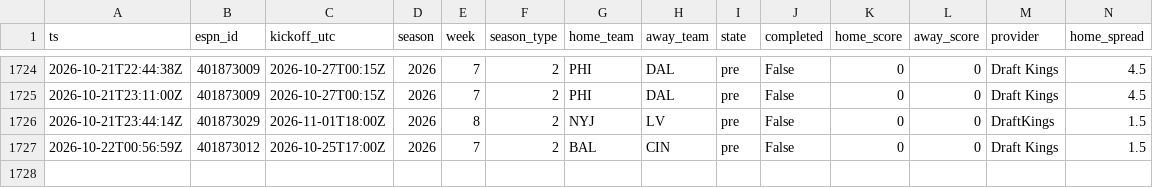
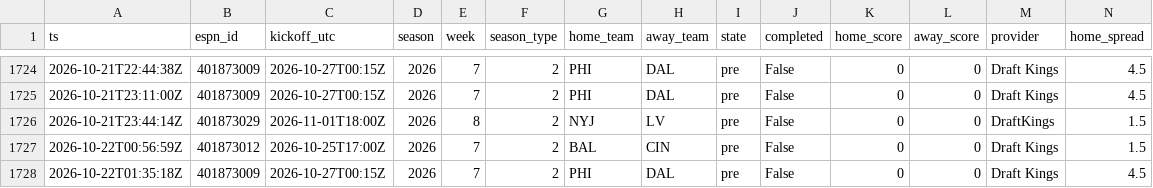
Before and after one commit to jferaz23/nfl-line-model, a CSV file: artifacts/lines/espn_lines.csv, drawn as a sheet; only a part is shown, gaps mark what is left out; rows hold the shown columns only; the diff names each change by its address in the sheet, - before the commit and + after, or states it on an @@ line.

```diff
--- a/artifacts/lines/espn_lines.csv
+++ b/artifacts/lines/espn_lines.csv
+row 1728: 2026-10-22T01:35:18Z | 401873009 | 2026-10-27T00:15Z | 2026 | 7 | 2 | PHI | DAL | pre | False | 0 | 0 | Draft Kings | 4.5
```
Also changed, not shown: artifacts/kalshi/kalshi_nfl.csv, artifacts/margin_coefficients.csv, 7 other files.
